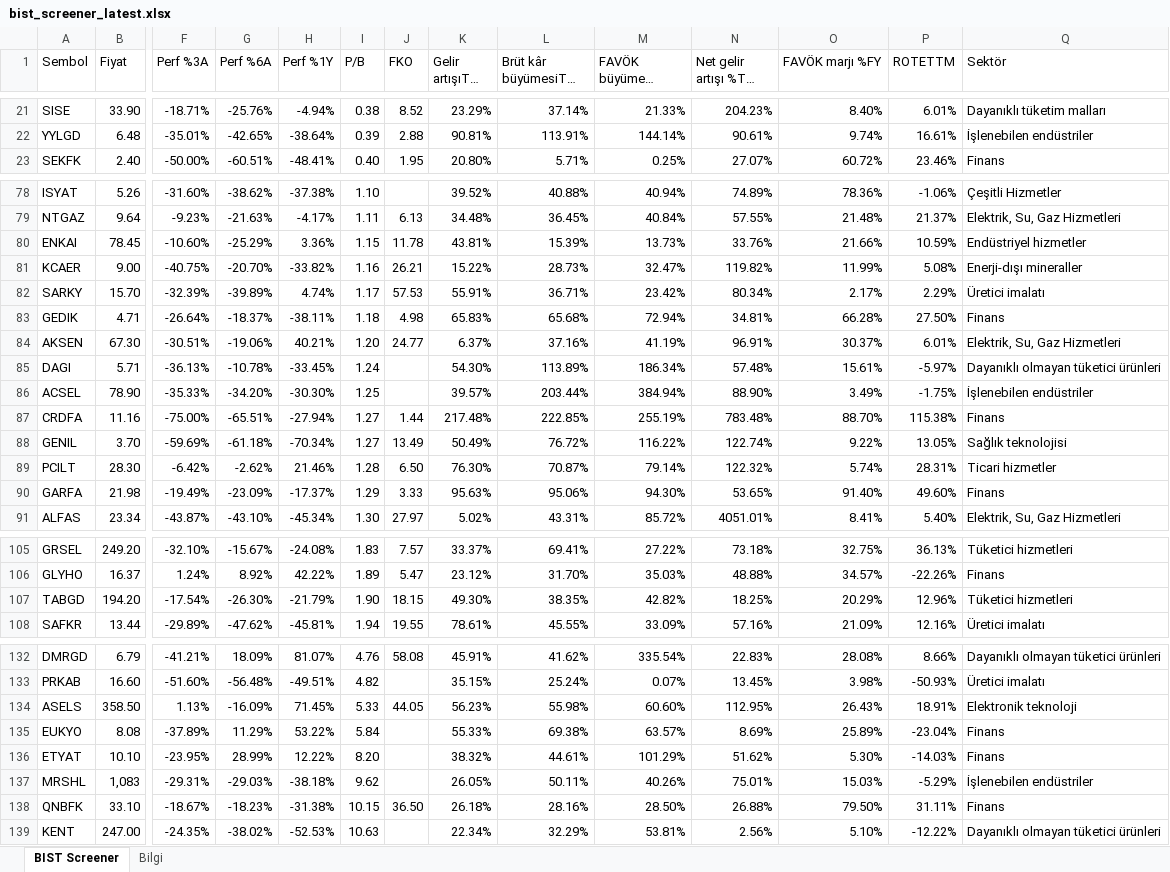
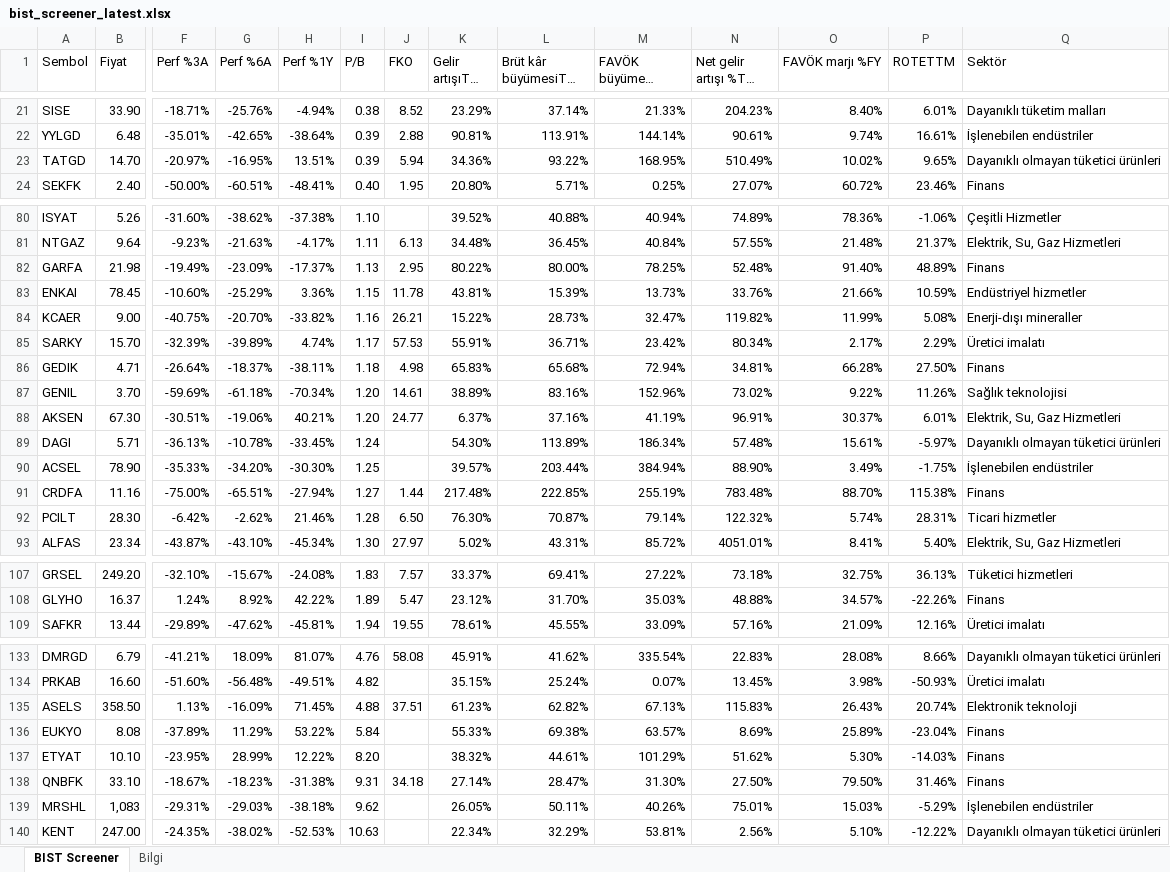
Before and after one commit to fkcengizhan-crypto/twhissefiltre, an Excel workbook: data/bist_screener_latest.xlsx, sheet BIST Screener, drawn as a sheet; only a part is shown, gaps mark what is left out; long unchanged cells end in …; values as stored, in another font and other column widths than the file's, no cell formats; removed rows and columns are numbered as before the commit, all else as after; rows hold the shown columns only; the diff covers the shown part only; the diff names each change by its address in the sheet, - before the commit and + after, or states it on an @@ line.

```diff
--- a/data/bist_screener_latest.xlsx (sheet BIST Screener)
+++ b/data/bist_screener_latest.xlsx (sheet BIST Screener)
+row 23: TATGD | 14.70 | -20.97% | -16.95% | 13.51% | 0.39 | 5.94 | 34.36% | 93.22% | 168.95% | 510.49% | 10.02% | 9.65% | Dayanıklı olmayan tüketici ürünleri
+row 82: GARFA | 21.98 | -19.49% | -23.09% | -17.37% | 1.13 | 2.95 | 80.22% | 80.00% | 78.25% | 52.48% | 91.40% | 48.89% | Finans
+row 87: GENIL | 3.70 | -59.69% | -61.18% | -70.34% | 1.20 | 14.61 | 38.89% | 83.16% | 152.96% | 73.02% | 9.22% | 11.26% | Sağlık teknolojisi
-row 88: GENIL | 3.70 | -59.69% | -61.18% | -70.34% | 1.27 | 13.49 | 50.49% | 76.72% | 116.22% | 122.74% | 9.22% | 13.05% | Sağlık teknolojisi
-row 90: GARFA | 21.98 | -19.49% | -23.09% | -17.37% | 1.29 | 3.33 | 95.63% | 95.06% | 94.30% | 53.65% | 91.40% | 49.60% | Finans
-row 107: TABGD | 194.20 | -17.54% | -26.30% | -21.79% | 1.90 | 18.15 | 49.30% | 38.35% | 42.82% | 18.25% | 20.29% | 12.96% | Tüketici hizmetleri
-I135 (P/B): 5.33
+I135 (P/B): 4.88
-J135 (FKO): 44.05
+J135 (FKO): 37.51
-K135 (Gelir artışıTTM YY): 56.23%
+K135 (Gelir artışıTTM YY): 61.23%
-L135 (Brüt kâr büyümesiTTM YY): 55.98%
+L135 (Brüt kâr büyümesiTTM YY): 62.82%
-M135 (FAVÖK büyümesi %TTM YY): 60.60%
+M135 (FAVÖK büyümesi %TTM YY): 67.13%
-N135 (Net gelir artışı %TTM YY): 112.95%
+N135 (Net gelir artışı %TTM YY): 115.83%
-P135 (ROTETTM): 18.91%
+P135 (ROTETTM): 20.74%
+row 138: QNBFK | 33.10 | -18.67% | -18.23% | -31.38% | 9.31 | 34.18 | 27.14% | 28.47% | 31.30% | 27.50% | 79.50% | 31.46% | Finans
-row 138: QNBFK | 33.10 | -18.67% | -18.23% | -31.38% | 10.15 | 36.50 | 26.18% | 28.16% | 28.50% | 26.88% | 79.50% | 31.11% | Finans
```
Also changed, not shown: 1 added row and 7 edited cells elsewhere in this sheet, sheet Bilgi, cell formats, 1 other file.
